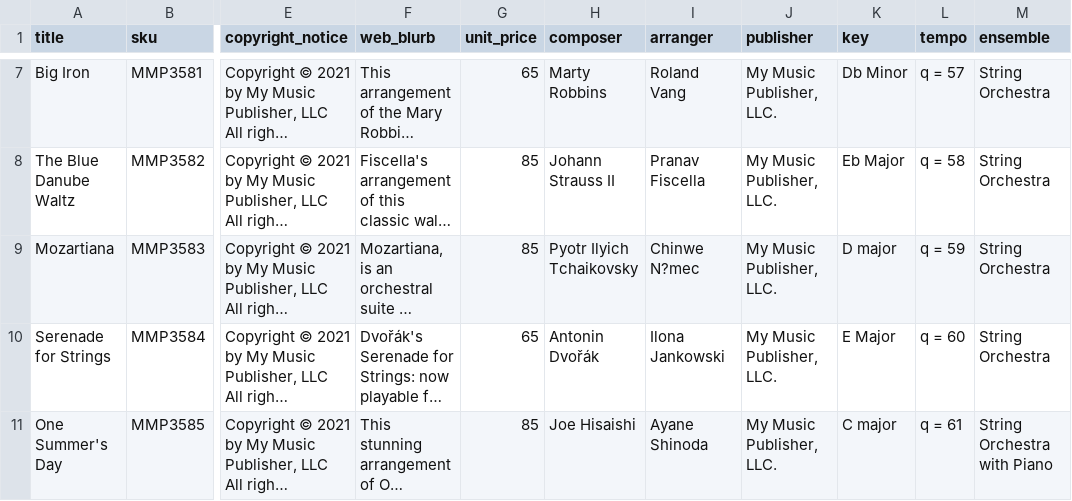
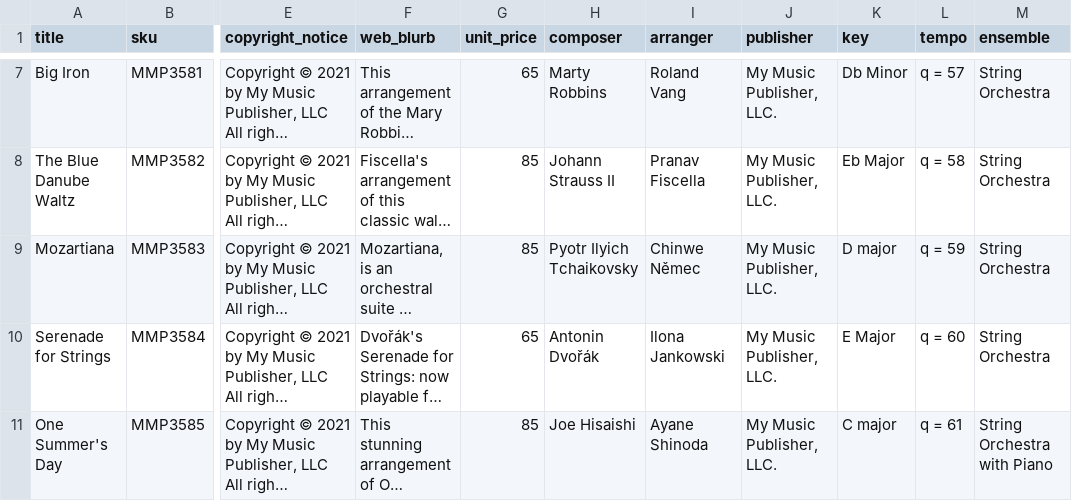
Before and after one commit to E-A-Gee/YT_Description_Pandas, a CSV file: Test File - 2021 MMP Orchestra Pieces.csv, drawn as a sheet; only a part is shown, gaps mark what is left out; long unchanged cells end in …; the diff names each change by its address in the sheet, - before the commit and + after, or states it on an @@ line.

Commit message:
add YouTube title capability

```diff
--- a/Test File - 2021 MMP Orchestra Pieces.csv
+++ b/Test File - 2021 MMP Orchestra Pieces.csv
-I9 (arranger): Chinwe N?mec
+I9 (arranger): Chinwe Němec
```
Also changed, not shown: 2 other files.
